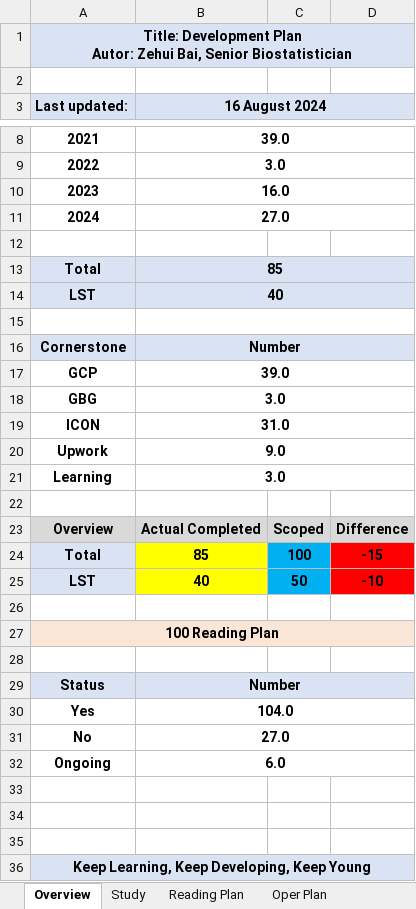
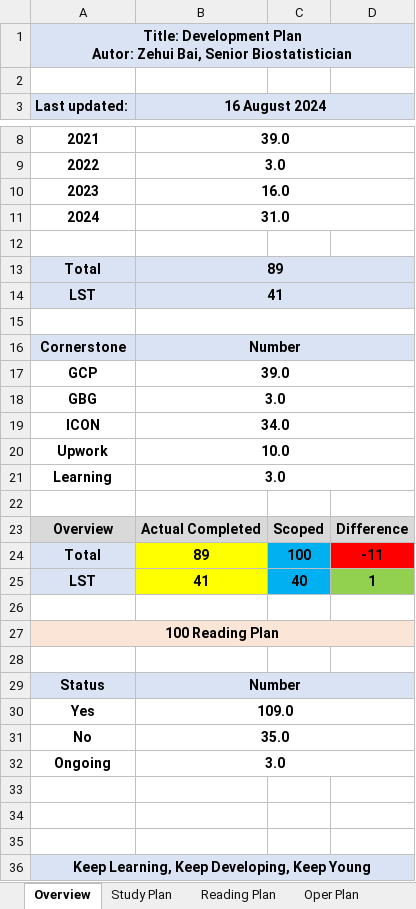
Before and after one commit to Zehuibai/Zehuibai.github.io, an Excel workbook: 01_ClinicalTrials/ClinicalTrial.xlsx, sheet Overview, drawn as a sheet; only a part is shown, gaps mark what is left out; values as stored, in another font and other column widths than the file's, no borders; conditional formats not drawn; removed rows and columns are numbered as before the commit, all else as after; the diff names each change by its address in the sheet, - before the commit and + after, or states it on an @@ line.

```diff
--- a/01_ClinicalTrials/ClinicalTrial.xlsx (sheet Overview)
+++ b/01_ClinicalTrials/ClinicalTrial.xlsx (sheet Overview)
-sheet tab: Study
+sheet tab: Study Plan
-B11 (16 August 2024): 27.0
+B11 (16 August 2024): 31.0
-B13 (16 August 2024): 85
+B13 (16 August 2024): 89
-B14 (16 August 2024): 40
+B14 (16 August 2024): 41
-B19 (16 August 2024): 31.0
+B19 (16 August 2024): 34.0
-B20 (16 August 2024): 9.0
+B20 (16 August 2024): 10.0
-B24 (16 August 2024): 85
+B24 (16 August 2024): 89
-D24: -15
+D24: -11
-row 25: LST | 40 | 50 | -10
+row 25: LST | 41 | 40 | 1
-B30 (16 August 2024): 104.0
+B30 (16 August 2024): 109.0
-B31 (16 August 2024): 27.0
+B31 (16 August 2024): 35.0
-B32 (16 August 2024): 6.0
+B32 (16 August 2024): 3.0
```
Also changed, not shown: sheet B&P Active Studies, sheet Reading Plan, sheet Study Plan, sheet Chill 2023-2025, other sheet tabs, formulas that keep their value, 28 other files.
